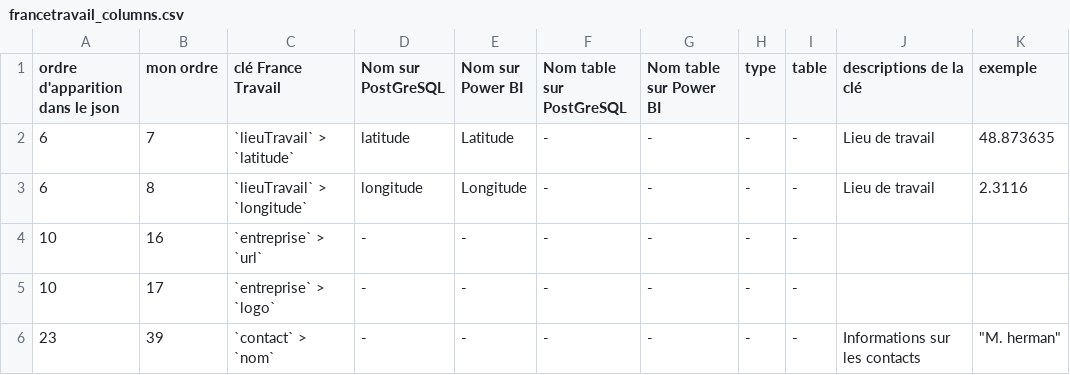
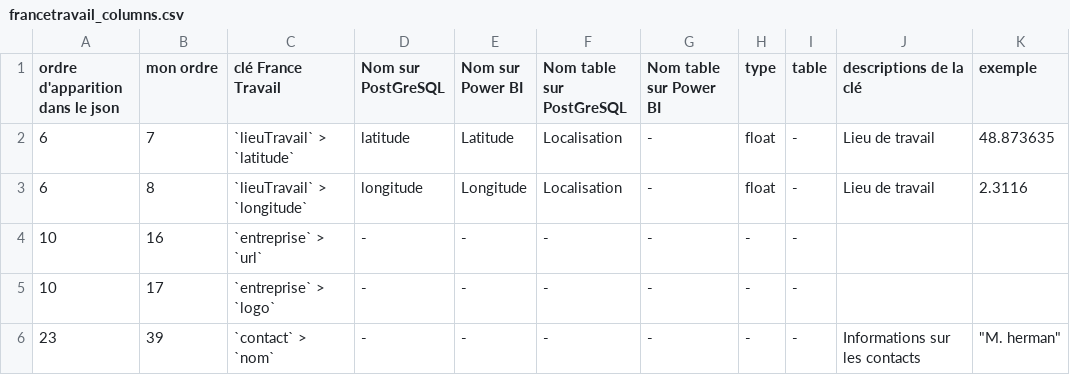
Before and after one commit to vimchun/Job-Market-in-France, a CSV file: load_sql/France_Travail/archives/francetravail_columns.csv, drawn as a sheet; only a part is shown; the diff names each change by its address in the sheet, - before the commit and + after, or states it on an @@ line.

Commit message:
ajout attributs latitude/longitude dans la table Localisation pour déterminer la ville (non renseignée) de certaines offres

```diff
--- a/load_sql/France_Travail/archives/francetravail_columns.csv
+++ b/load_sql/France_Travail/archives/francetravail_columns.csv
-F2:F3 (Nom table sur PostGreSQL): -
+F2:F3 (Nom table sur PostGreSQL): Localisation
-H2:H3 (type): -
+H2:H3 (type): float
```
Also changed, not shown: 4 other files.
